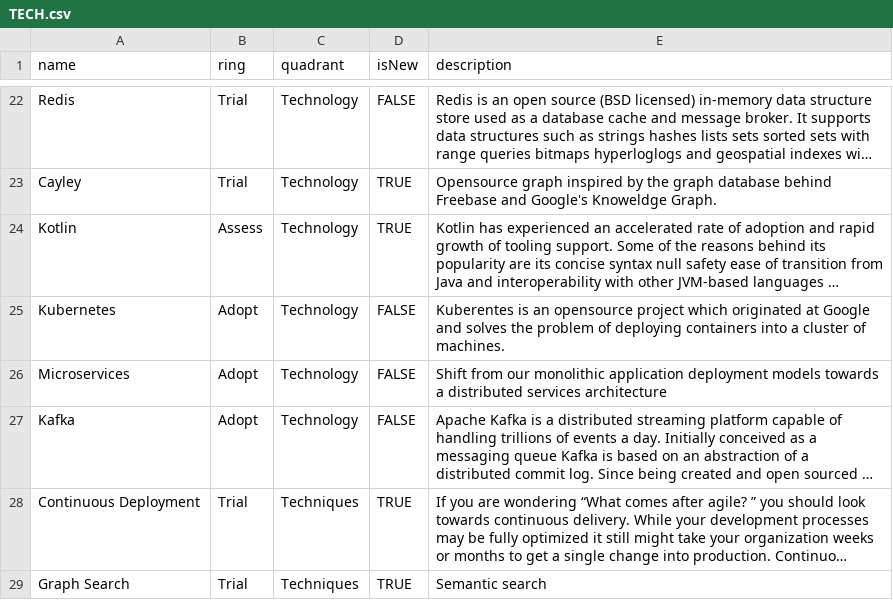
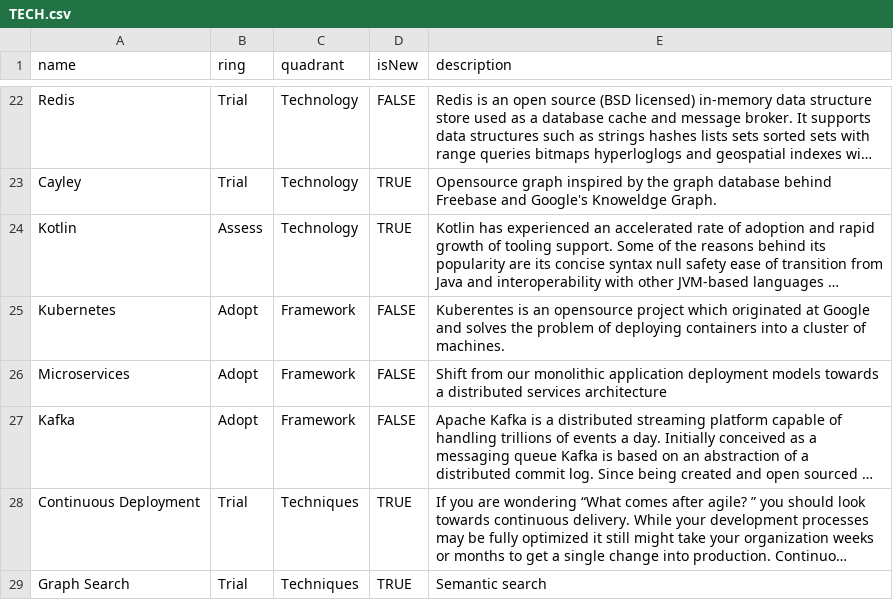
Before and after one commit to byoreii/byor, a CSV file: TECH.csv, drawn as a sheet; only a part is shown, gaps mark what is left out; long unchanged cells end in …; the diff names each change by its address in the sheet, - before the commit and + after, or states it on an @@ line.

Commit message:
Update TECH.csv

```diff
--- a/TECH.csv
+++ b/TECH.csv
-C25:C27 (quadrant): Technology
+C25:C27 (quadrant): Framework
```
